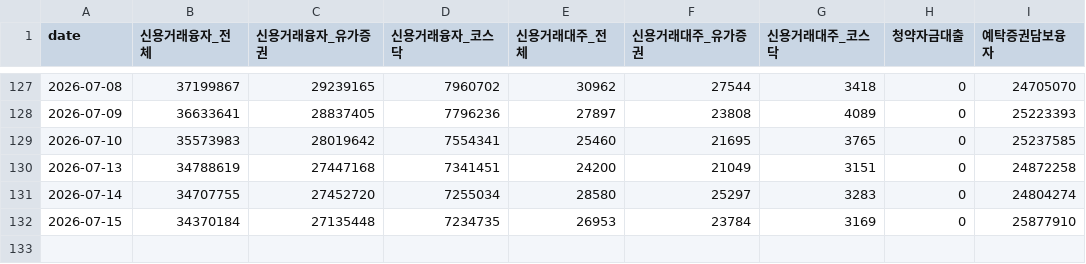
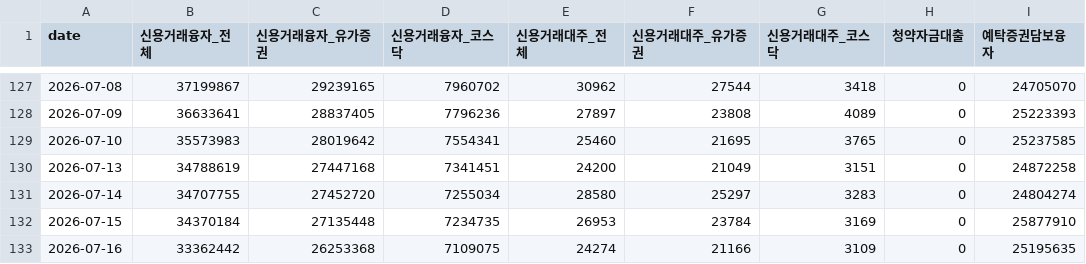
Before and after one commit to happymon77/kospi-analysis, a CSV file: data/신용공여_잔고_2026Q1Q2.csv, drawn as a sheet; only a part is shown, gaps mark what is left out.

```diff
--- a/data/신용공여_잔고_2026Q1Q2.csv
+++ b/data/신용공여_잔고_2026Q1Q2.csv
@@ -132 +132,2 @@
 2026-07-15,34370184,27135448,7234735,26953,23784,3169,0,25877910
+2026-07-16,33362442,26253368,7109075,24274,21166,3109,0,25195635
```
Also changed, not shown: data/jeungsi_jageum_2026Q1Q2.csv, data/naver_kospi_daily.csv, 3 other files.
